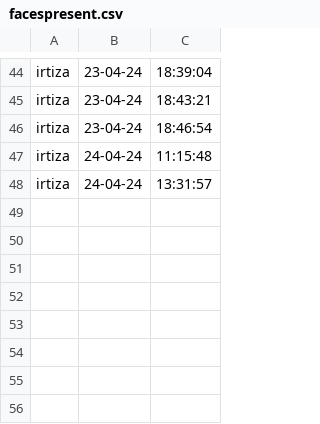
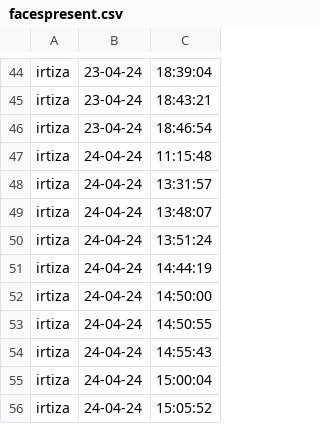
Before and after one commit to SheikhIrtiza/face-recg, a CSV file: facespresent.csv, drawn as a sheet; only a part is shown, gaps mark what is left out; the diff names each change by its address in the sheet, - before the commit and + after, or states it on an @@ line.

```diff
--- a/facespresent.csv
+++ b/facespresent.csv
+row 49: irtiza | 24-04-24 | 13:48:07
+row 50: irtiza | 24-04-24 | 13:51:24
+row 51: irtiza | 24-04-24 | 14:44:19
+row 52: irtiza | 24-04-24 | 14:50:00
+row 53: irtiza | 24-04-24 | 14:50:55
+row 54: irtiza | 24-04-24 | 14:55:43
+row 55: irtiza | 24-04-24 | 15:00:04
+row 56: irtiza | 24-04-24 | 15:05:52
```
Also changed, not shown: 2 other files.
